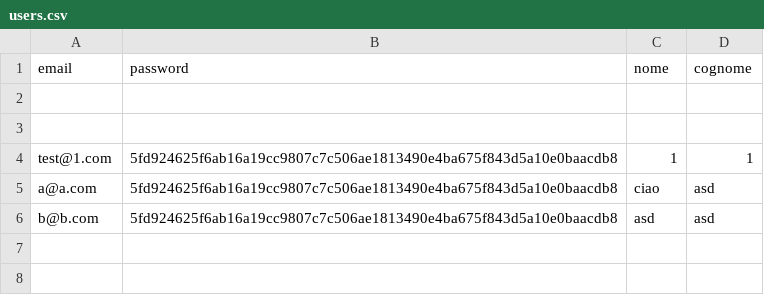
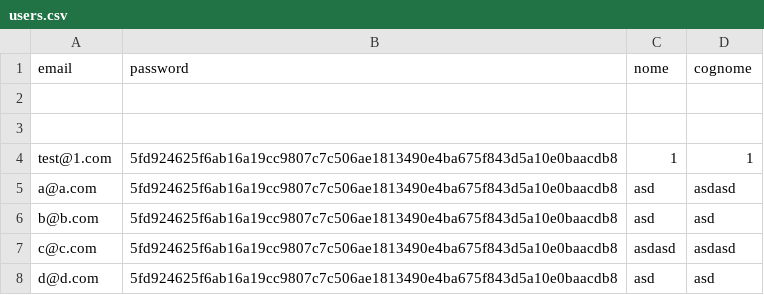
Before and after one commit to IronJun/TryE-ShiftsV2, a CSV file: persistency/users.csv, drawn as a sheet.

```diff
--- a/persistency/users.csv
+++ b/persistency/users.csv
@@ -4,3 +4,5 @@ email;password;nome;cognome;
 test@1.com;5fd924625f6ab16a19cc9807c7c506ae1813490e4ba675f843d5a10e0baacdb8;1;1
-a@a.com;5fd924625f6ab16a19cc9807c7c506ae1813490e4ba675f843d5a10e0baacdb8;ciao;asd
+a@a.com;5fd924625f6ab16a19cc9807c7c506ae1813490e4ba675f843d5a10e0baacdb8;asd;asdasd
 b@b.com;5fd924625f6ab16a19cc9807c7c506ae1813490e4ba675f843d5a10e0baacdb8;asd;asd
+c@c.com;5fd924625f6ab16a19cc9807c7c506ae1813490e4ba675f843d5a10e0baacdb8;asdasd;asdasd
+d@d.com;5fd924625f6ab16a19cc9807c7c506ae1813490e4ba675f843d5a10e0baacdb8;asd;asd
```
Also changed, not shown: 4 other files.
